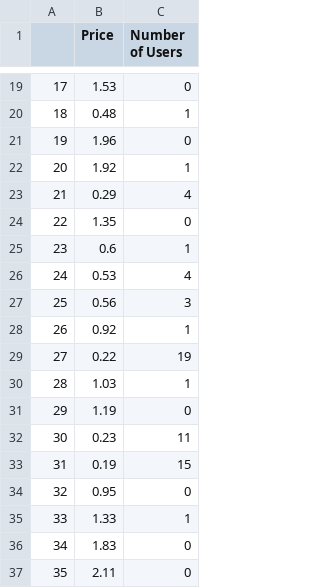
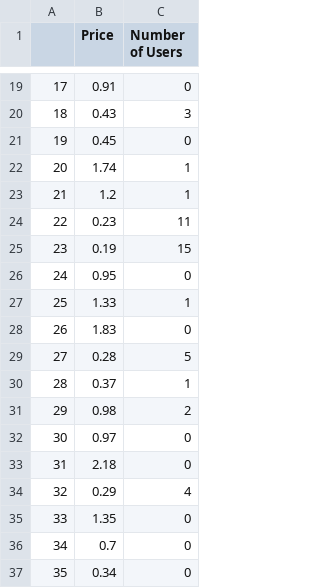
Before and after one commit to IncioMan/nebula_lbp, a CSV file: data/first_price_parse_df.csv, drawn as a sheet; only a part is shown, gaps mark what is left out; the diff covers the shown part only.

```diff
--- a/data/first_price_parse_df.csv
+++ b/data/first_price_parse_df.csv
@@ -19,19 +19,19 @@
-17,1.53,0
-18,0.48,1
-19,1.96,0
-20,1.92,1
-21,0.29,4
-22,1.35,0
-23,0.6,1
-24,0.53,4
-25,0.56,3
-26,0.92,1
-27,0.22,19
-28,1.03,1
-29,1.19,0
-30,0.23,11
-31,0.19,15
-32,0.95,0
-33,1.33,1
-34,1.83,0
-35,2.11,0
+17,0.91,0
+18,0.43,3
+19,0.45,0
+20,1.74,1
+21,1.2,1
+22,0.23,11
+23,0.19,15
+24,0.95,0
+25,1.33,1
+26,1.83,0
+27,0.28,5
+28,0.37,1
+29,0.98,2
+30,0.97,0
+31,2.18,0
+32,0.29,4
+33,1.35,0
+34,0.7,0
+35,0.34,0
```
Also changed, not shown: 128 edited cells elsewhere in this file, data/first_time_parse_df.csv, data/hourly_stats_df.csv, 2 other files.
